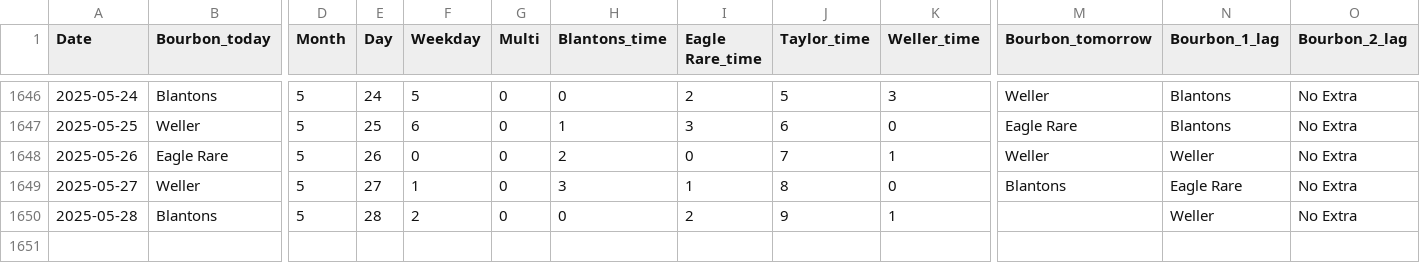
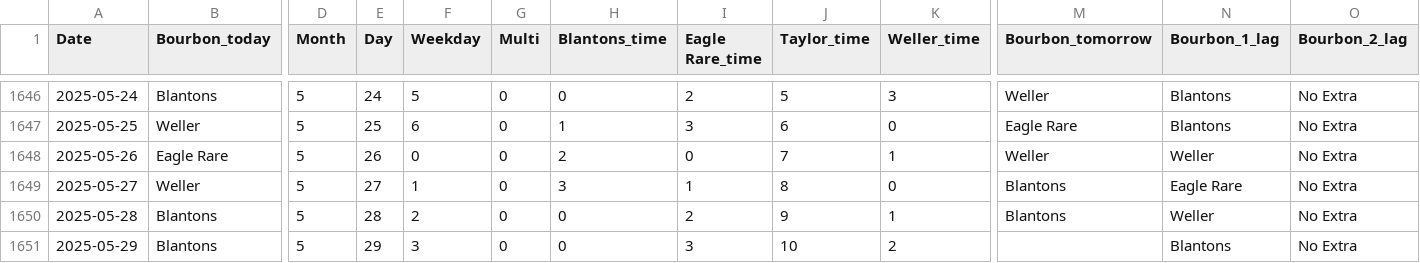
Before and after one commit to treywood10/BTB_Project, a CSV file: bourbon_data.csv, drawn as a sheet; only a part is shown, gaps mark what is left out; rows hold the shown columns only; the diff names each change by its address in the sheet, - before the commit and + after, or states it on an @@ line.

Commit message:
update data

```diff
--- a/bourbon_data.csv
+++ b/bourbon_data.csv
-M1650 (Bourbon_tomorrow): (empty)
+M1650 (Bourbon_tomorrow): Blantons
+row 1651: 2025-05-29 | Blantons | 5 | 29 | 3 | 0 | 0 | 3 | 10 | 2 |  | Blantons | No Extra
```
Also changed, not shown: historical_model_comparisons.csv, 3 other files.
